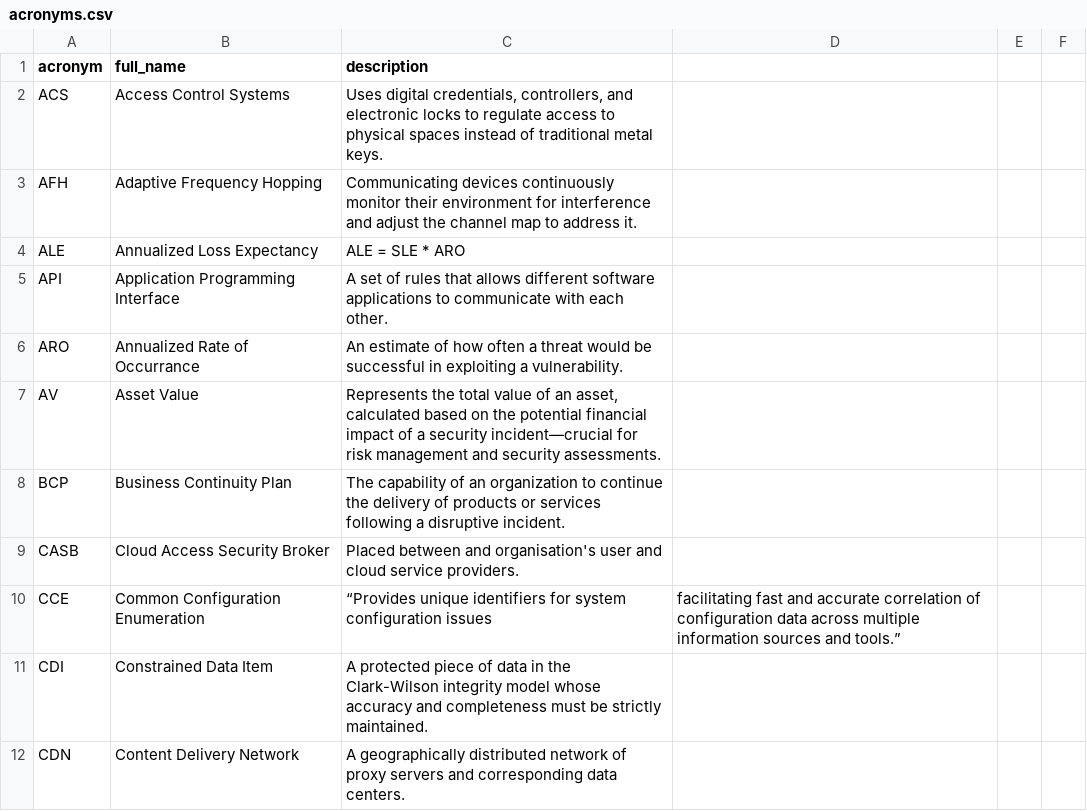
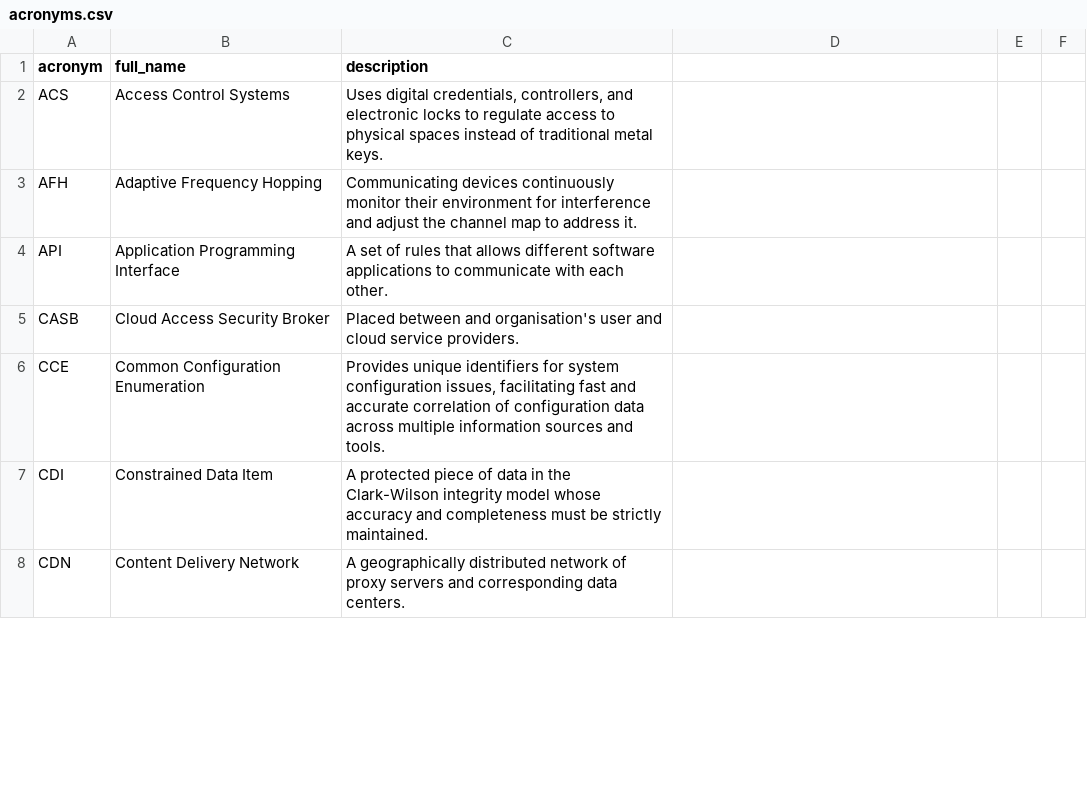
Before and after one commit to TristanTango73/acronym-flashcards, a CSV file: acronyms.csv, drawn as a sheet; only a part is shown; the diff covers the shown part only.

```diff
--- a/acronyms.csv
+++ b/acronyms.csv
@@ -3,9 +3,5 @@ ACS,Access Control Systems,"Uses digital credentials, controllers, and electroni
 AFH,Adaptive Frequency Hopping,Communicating devices continuously monitor their environment for interference and adjust the channel map to address it.
-ALE,Annualized Loss Expectancy,ALE = SLE * ARO
 API,Application Programming Interface,A set of rules that allows different software applications to communicate with each other.
-ARO,Annualized Rate of Occurrance,An estimate of how often a threat would be successful in exploiting a vulnerability.
-AV,Asset Value,"Represents the total value of an asset, calculated based on the potential financial impact of a security incident—crucial for risk management and security assessments."
-BCP,Business Continuity Plan,The capability of an organization to continue the delivery of products or services following a disruptive incident.
 CASB,Cloud Access Security Broker,Placed between and organisation's user and cloud service providers.
-CCE,Common Configuration Enumeration,“Provides unique identifiers for system configuration issues, facilitating fast and accurate correlation of configuration data across multiple information sources and tools.”
+CCE,Common Configuration Enumeration,"Provides unique identifiers for system configuration issues, facilitating fast and accurate correlation of configuration data across multiple information sources and tools."
 CDI,Constrained Data Item,A protected piece of data in the Clark-Wilson integrity model whose accuracy and completeness must be strictly maintained.
```
Also changed, not shown: 1 added row, 3 removed rows and 26 edited cells elsewhere in this file, management.csv, standards.csv, 4 other files.
